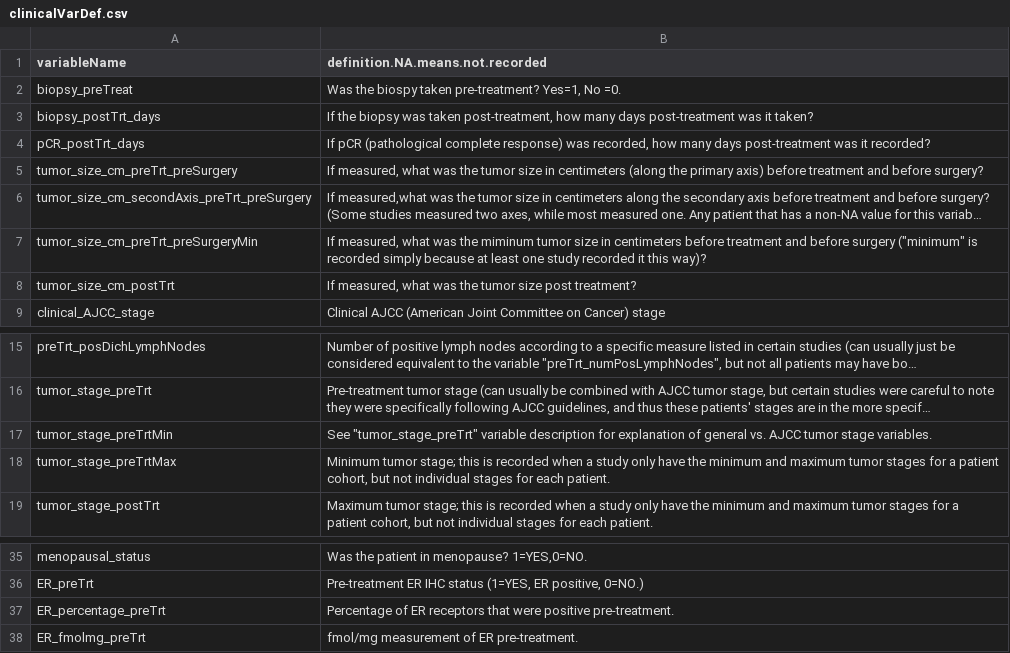
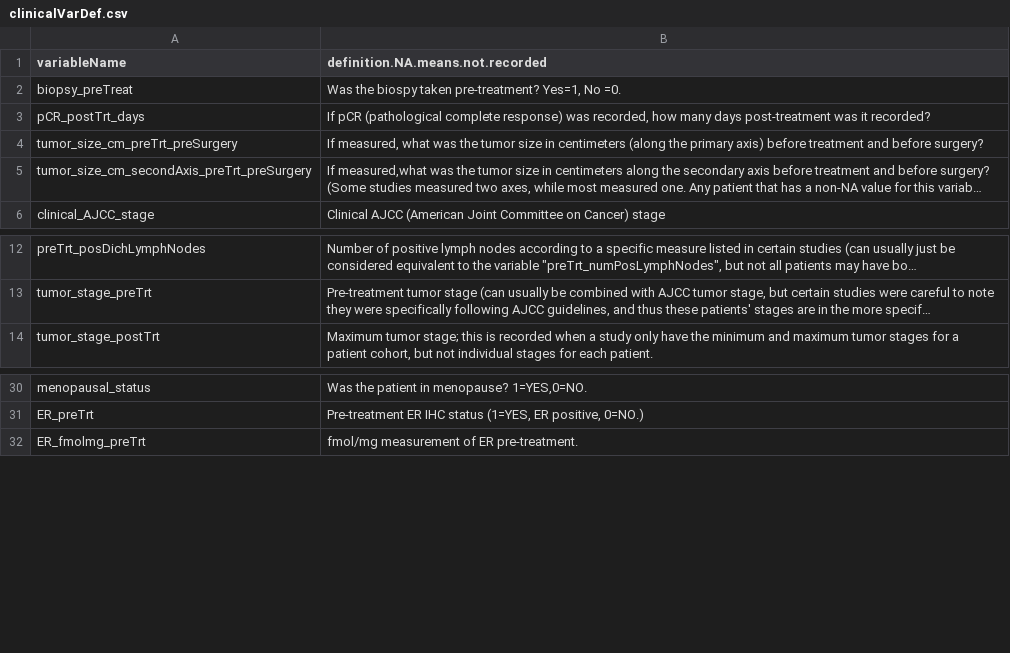
Before and after one commit to belladoeswork/dcgan, a CSV file: clinicalVarDef.csv, drawn as a sheet; only a part is shown, gaps mark what is left out; long unchanged cells end in …; the diff names each change by its address in the sheet, - before the commit and + after, or states it on an @@ line.

```diff
--- a/clinicalVarDef.csv
+++ b/clinicalVarDef.csv
-row 3: biopsy_postTrt_days | If the biopsy was taken post-treatment, how many days post-treatment was it taken?
-row 7: tumor_size_cm_preTrt_preSurgeryMin | If measured, what was the miminum tumor size in centimeters before treatment and before surgery ("minimum" is recorded simply because at least one study recorded it this way)?
-row 8: tumor_size_cm_postTrt | If measured, what was the tumor size post treatment?
-row 17: tumor_stage_preTrtMin | See "tumor_stage_preTrt" variable description for explanation of general vs. AJCC tumor stage variables.
-row 18: tumor_stage_preTrtMax | Minimum tumor stage; this is recorded when a study only have the minimum and maximum tumor stages for a patient cohort, but not individual stages for each patient.
-row 37: ER_percentage_preTrt | Percentage of ER receptors that were positive pre-treatment.
```
Also changed, not shown: columns.csv, 9 other files.
